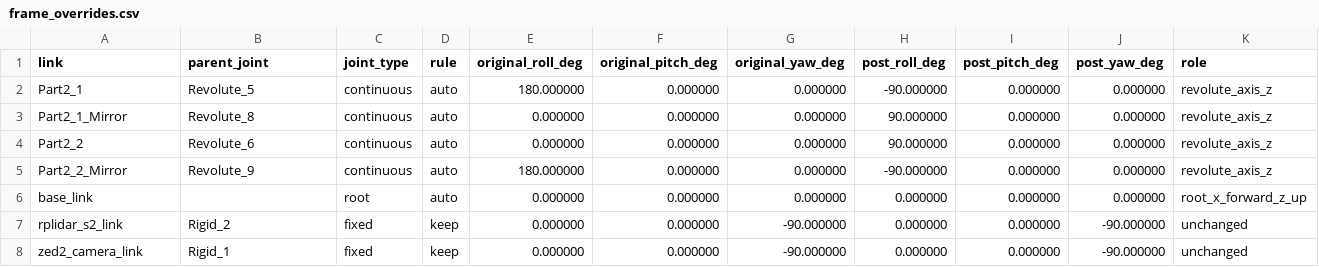
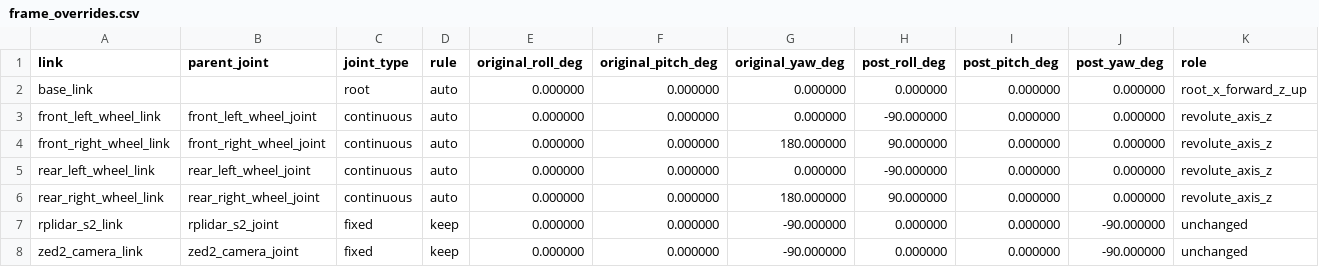
Before and after one commit to men3m-4/ETGAH-Robotics-Masterclass, a CSV file: ma_robot_description/config/frame_overrides.csv, drawn as a sheet.

Commit message:
edit ma_robot pkg

```diff
--- a/ma_robot_description/config/frame_overrides.csv
+++ b/ma_robot_description/config/frame_overrides.csv
@@ -1,8 +1,8 @@
 link,parent_joint,joint_type,rule,original_roll_deg,original_pitch_deg,original_yaw_deg,post_roll_deg,post_pitch_deg,post_yaw_deg,role
-Part2_1,Revolute_5,continuous,auto,180.000000,0.000000,0.000000,-90.000000,0.000000,0.000000,revolute_axis_z
-Part2_1_Mirror,Revolute_8,continuous,auto,0.000000,0.000000,0.000000,90.000000,0.000000,0.000000,revolute_axis_z
-Part2_2,Revolute_6,continuous,auto,0.000000,0.000000,0.000000,90.000000,0.000000,0.000000,revolute_axis_z
-Part2_2_Mirror,Revolute_9,continuous,auto,180.000000,0.000000,0.000000,-90.000000,0.000000,0.000000,revolute_axis_z
 base_link,,root,auto,0.000000,0.000000,0.000000,0.000000,0.000000,0.000000,root_x_forward_z_up
-rplidar_s2_link,Rigid_2,fixed,keep,0.000000,0.000000,-90.000000,0.000000,0.000000,-90.000000,unchanged
-zed2_camera_link,Rigid_1,fixed,keep,0.000000,0.000000,-90.000000,0.000000,0.000000,-90.000000,unchanged
+front_left_wheel_link,front_left_wheel_joint,continuous,auto,0.000000,0.000000,0.000000,-90.000000,0.000000,0.000000,revolute_axis_z
+front_right_wheel_link,front_right_wheel_joint,continuous,auto,0.000000,0.000000,180.000000,90.000000,0.000000,0.000000,revolute_axis_z
+rear_left_wheel_link,rear_left_wheel_joint,continuous,auto,0.000000,0.000000,0.000000,-90.000000,0.000000,0.000000,revolute_axis_z
+rear_right_wheel_link,rear_right_wheel_joint,continuous,auto,0.000000,0.000000,180.000000,90.000000,0.000000,0.000000,revolute_axis_z
+rplidar_s2_link,rplidar_s2_joint,fixed,keep,0.000000,0.000000,-90.000000,0.000000,0.000000,-90.000000,unchanged
+zed2_camera_link,zed2_camera_joint,fixed,keep,0.000000,0.000000,-90.000000,0.000000,0.000000,-90.000000,unchanged
```
Also changed, not shown: 48 other files.
